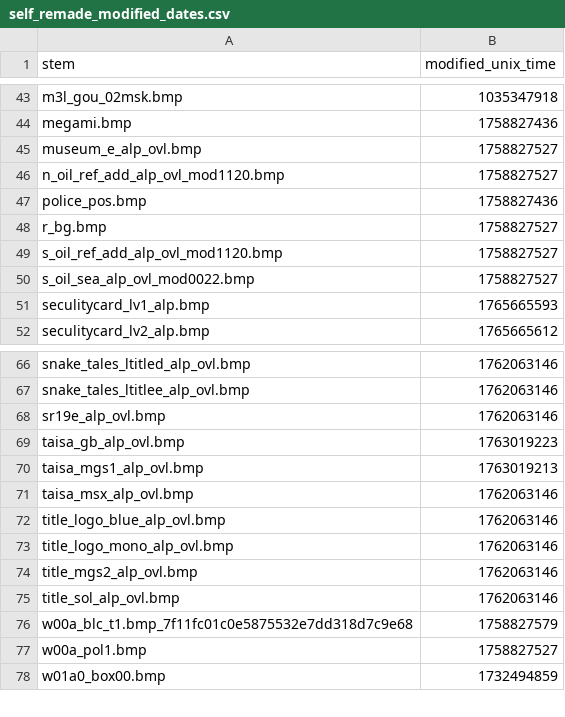
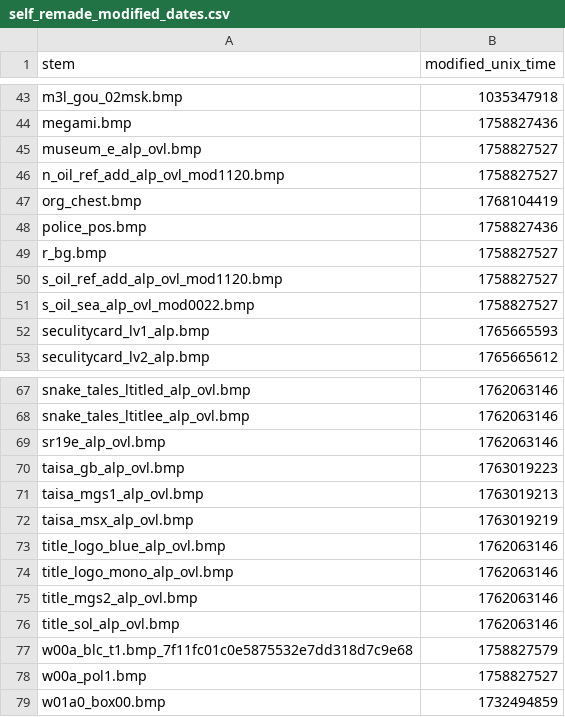
Before and after one commit to ShizCalev/MGS2-Upscaled-UI-Textures, a CSV file: self_remade_modified_dates.csv, drawn as a sheet; only a part is shown, gaps mark what is left out.

```diff
--- a/self_remade_modified_dates.csv
+++ b/self_remade_modified_dates.csv
@@ -46,2 +46,3 @@ museum_e_alp_ovl.bmp,1758827527
 n_oil_ref_add_alp_ovl_mod1120.bmp,1758827527
+org_chest.bmp,1768104419
 police_pos.bmp,1758827436
@@ -70,3 +71,3 @@ taisa_gb_alp_ovl.bmp,1763019223
 taisa_mgs1_alp_ovl.bmp,1763019213
-taisa_msx_alp_ovl.bmp,1762063146
+taisa_msx_alp_ovl.bmp,1763019219
 title_logo_blue_alp_ovl.bmp,1762063146
```
Also changed, not shown: 3 other files.
